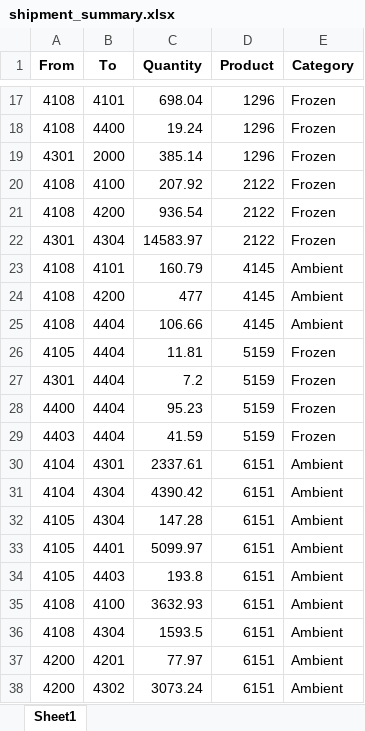
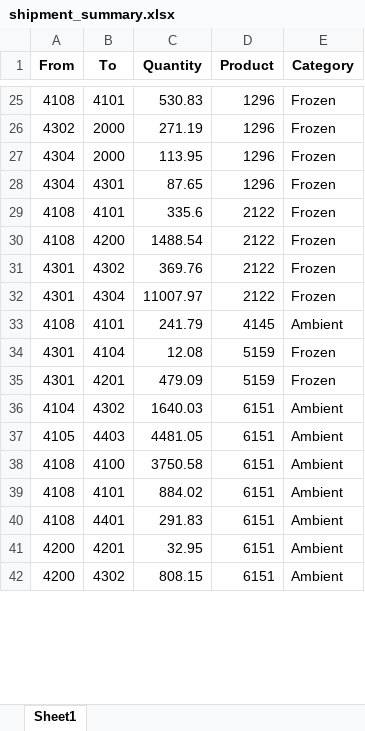
Before and after one commit to AryanGoyal2050/inventory-rebalancing-dashboard, an Excel workbook: outputs/shipment_summary.xlsx, sheet Sheet1, drawn as a sheet; only a part is shown, gaps mark what is left out; values as stored, in another font and other column widths than the file's, no borders; removed rows and columns are numbered as before the commit, all else as after; the diff covers the shown part only; the diff names each change by its address in the sheet, - before the commit and + after, or states it on an @@ line.

```diff
--- a/outputs/shipment_summary.xlsx (sheet Sheet1)
+++ b/outputs/shipment_summary.xlsx (sheet Sheet1)
-C25 (Quantity): 698.04
+C25 (Quantity): 530.83
-row 18: 4108 | 4400 | 19.24 | 1296 | Frozen
-A26 (From): 4301
+A26 (From): 4302
-C26 (Quantity): 385.14
+C26 (Quantity): 271.19
+row 27: 4304 | 2000 | 113.95 | 1296 | Frozen
+row 28: 4304 | 4301 | 87.65 | 1296 | Frozen
-B29 (To): 4100
+B29 (To): 4101
-C29 (Quantity): 207.92
+C29 (Quantity): 335.6
-C30 (Quantity): 936.54
+C30 (Quantity): 1488.54
+row 31: 4301 | 4302 | 369.76 | 2122 | Frozen
-C32 (Quantity): 14583.97
+C32 (Quantity): 11007.97
-C33 (Quantity): 160.79
+C33 (Quantity): 241.79
-row 24: 4108 | 4200 | 477 | 4145 | Ambient
-row 25: 4108 | 4404 | 106.66 | 4145 | Ambient
-row 26: 4105 | 4404 | 11.81 | 5159 | Frozen
-B34 (To): 4404
+B34 (To): 4104
-C34 (Quantity): 7.2
+C34 (Quantity): 12.08
-row 28: 4400 | 4404 | 95.23 | 5159 | Frozen
-row 29: 4403 | 4404 | 41.59 | 5159 | Frozen
-row 30: 4104 | 4301 | 2337.61 | 6151 | Ambient
+row 35: 4301 | 4201 | 479.09 | 5159 | Frozen
-B36 (To): 4304
+B36 (To): 4302
-C36 (Quantity): 4390.42
+C36 (Quantity): 1640.03
-row 32: 4105 | 4304 | 147.28 | 6151 | Ambient
-row 33: 4105 | 4401 | 5099.97 | 6151 | Ambient
-C37 (Quantity): 193.8
+C37 (Quantity): 4481.05
-C38 (Quantity): 3632.93
+C38 (Quantity): 3750.58
-B39 (To): 4304
+B39 (To): 4101
-C39 (Quantity): 1593.5
+C39 (Quantity): 884.02
+row 40: 4108 | 4401 | 291.83 | 6151 | Ambient
-C41 (Quantity): 77.97
+C41 (Quantity): 32.95
-C42 (Quantity): 3073.24
+C42 (Quantity): 808.15
```
Also changed, not shown: 76 added rows, 73 removed rows and 123 edited cells elsewhere in this sheet, inputs/vp_sheet_21_05.xlsx, outputs/inventory_summary.xlsx, 5 other files.
